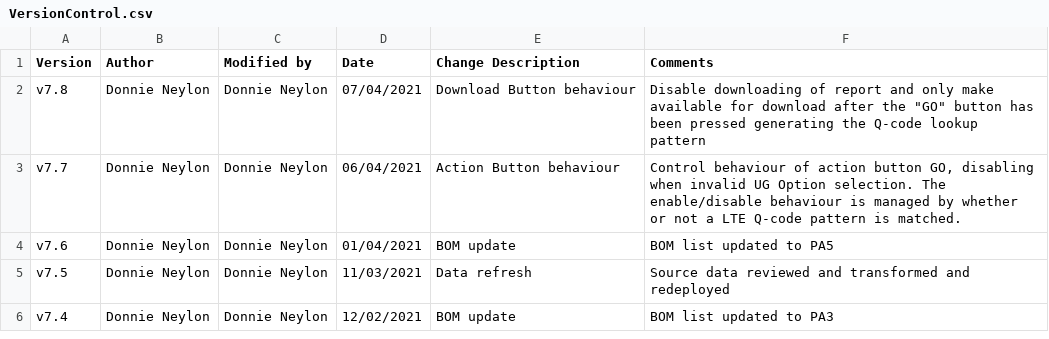
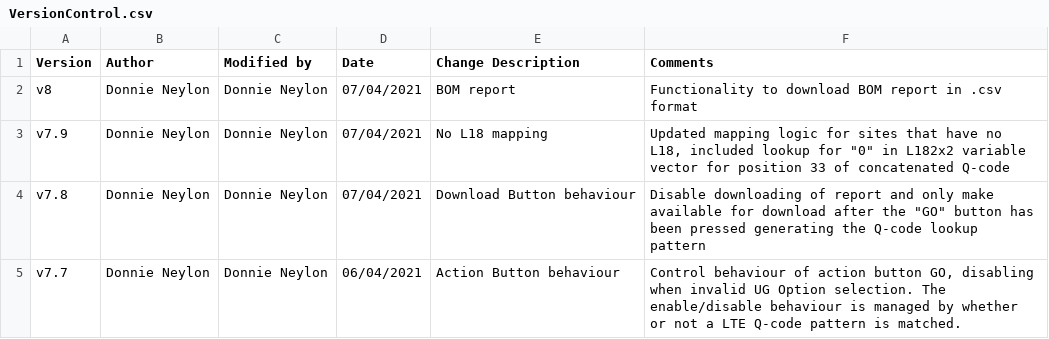
Before and after one commit to dmneylon/shiny-server, a CSV file: appb3/VersionControl.csv, drawn as a sheet; only a part is shown; the shorter side is filled out with more unchanged rows; the diff names each change by its address in the sheet, - before the commit and + after, or states it on an @@ line.

```diff
--- a/appb3/VersionControl.csv
+++ b/appb3/VersionControl.csv
+row 2: v8 | Donnie Neylon | Donnie Neylon | 07/04/2021 | BOM report | Functionality to download BOM report in .csv format
+row 3: v7.9 | Donnie Neylon | Donnie Neylon | 07/04/2021 | No L18 mapping | Updated mapping logic for sites that have no L18, included lookup for "0" in L182x2 variable vector for position 33 of concatenated Q-code
```
Also changed, not shown: 1 other file.
